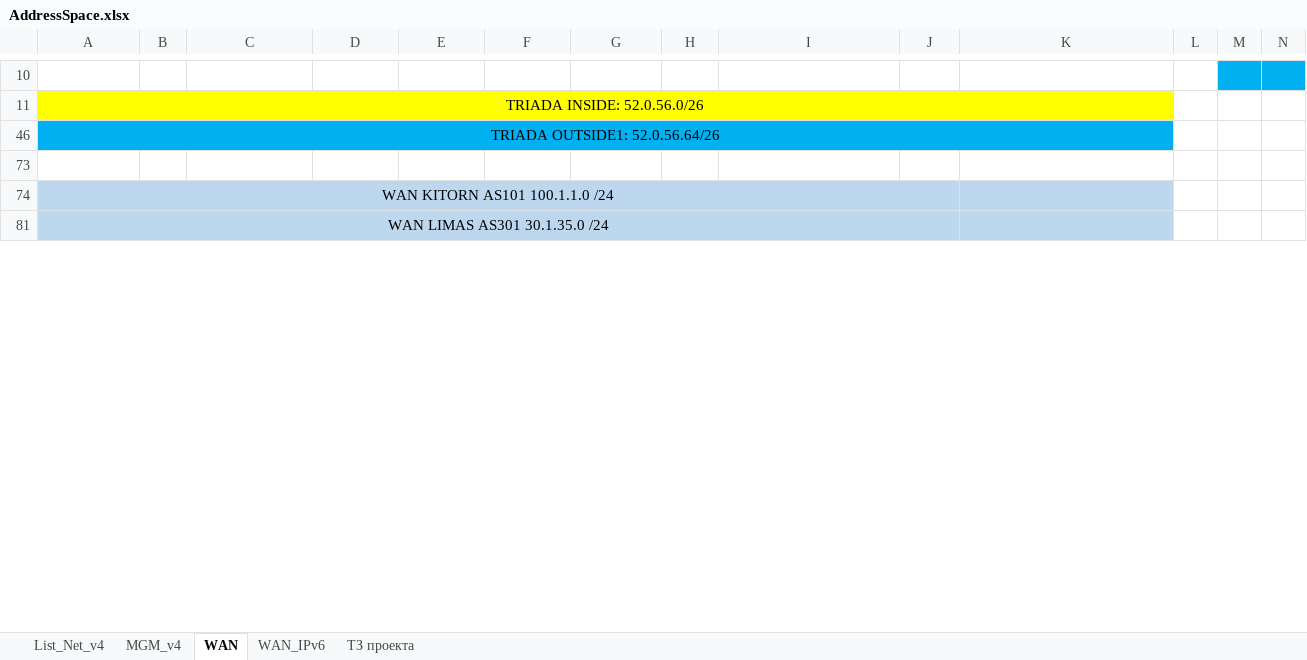
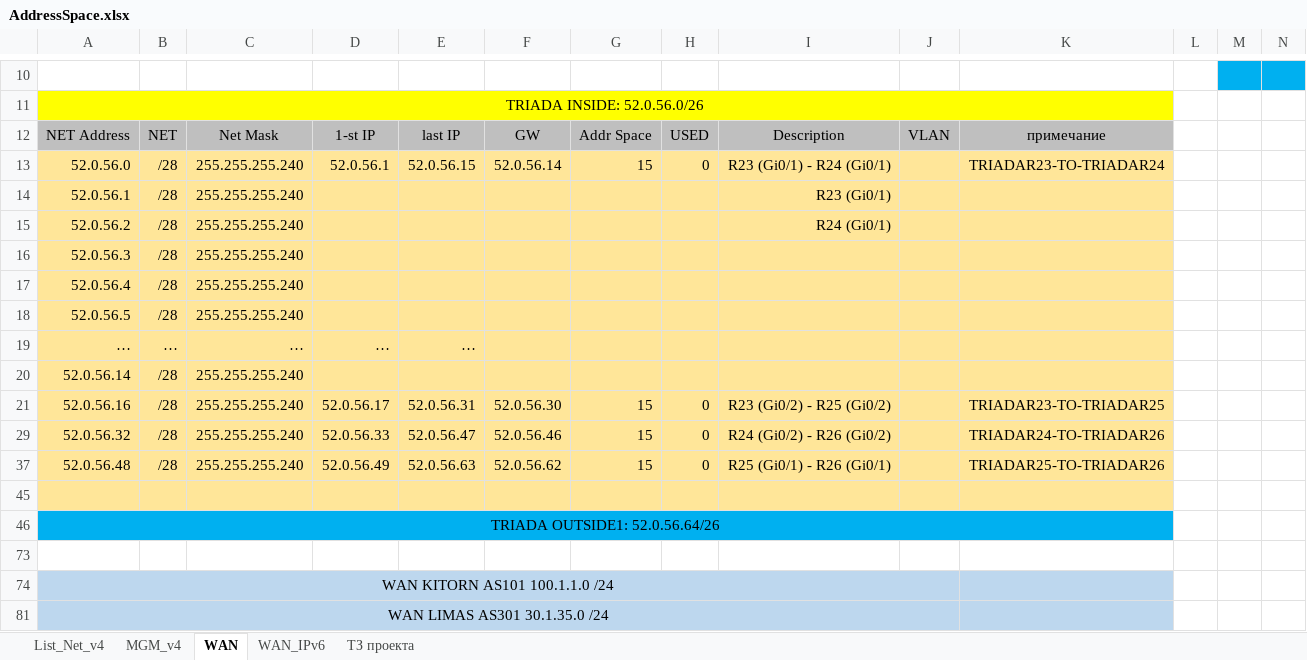
Before and after one commit to fazzzan/Myotus-networks, an Excel workbook: LECTURES/MODULE02/Lecture10/labs/AddressSpace.xlsx, sheet WAN, drawn as a sheet; only a part is shown, gaps mark what is left out; values as stored, in another font and other column widths than the file's, no borders; conditional formats not drawn; rows hold the shown columns only; the diff names each change by its address in the sheet, - before the commit and + after, or states it on an @@ line.

```diff
--- a/LECTURES/MODULE02/Lecture10/labs/AddressSpace.xlsx (sheet WAN)
+++ b/LECTURES/MODULE02/Lecture10/labs/AddressSpace.xlsx (sheet WAN)
+row 12: NET Address | NET | Net Mask | 1-st IP | last IP | GW | Addr Space | USED | Description | VLAN | примечание
@@ row 13 unhidden: 52.0.56.0 | /28 | 255.255.255.240 | 52.0.56.1 | 52.0.56.15 | 52.0.56.14 | 15 | 0 | R23 (Gi0/1) - R24 (Gi0/1) |  | TRIADAR23-TO-TRIADAR24 @@
@@ row 14 unhidden: 52.0.56.1 | /28 | 255.255.255.240 |  |  |  |  |  | R23 (Gi0/1) @@
@@ row 15 unhidden: 52.0.56.2 | /28 | 255.255.255.240 |  |  |  |  |  | R24 (Gi0/1) @@
@@ row 16 unhidden: 52.0.56.3 | /28 | 255.255.255.240 @@
@@ row 17 unhidden: 52.0.56.4 | /28 | 255.255.255.240 @@
@@ row 18 unhidden: 52.0.56.5 | /28 | 255.255.255.240 @@
+row 19: … | … | … | … | …
@@ row 20 unhidden: 52.0.56.14 | /28 | 255.255.255.240 @@
@@ row 21 unhidden: 52.0.56.16 | /28 | 255.255.255.240 | 52.0.56.17 | 52.0.56.31 | 52.0.56.30 | 15 | 0 | R23 (Gi0/2) - R25 (Gi0/2) |  | TRIADAR23-TO-TRIADAR25 @@
@@ row 29 unhidden: 52.0.56.32 | /28 | 255.255.255.240 | 52.0.56.33 | 52.0.56.47 | 52.0.56.46 | 15 | 0 | R24 (Gi0/2) - R26 (Gi0/2) |  | TRIADAR24-TO-TRIADAR26 @@
@@ row 37 unhidden: 52.0.56.48 | /28 | 255.255.255.240 | 52.0.56.49 | 52.0.56.63 | 52.0.56.62 | 15 | 0 | R25 (Gi0/1) - R26 (Gi0/1) |  | TRIADAR25-TO-TRIADAR26 @@
+row 45: (empty)
```
Also changed, not shown: sheet WAN_IPv6, formulas that keep their value, 18 other files.
